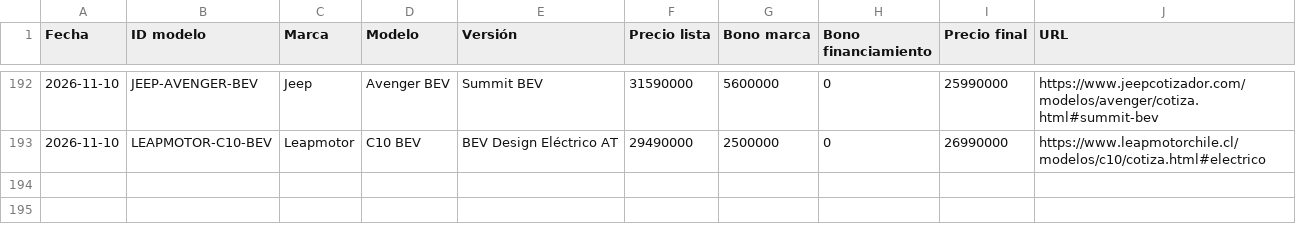
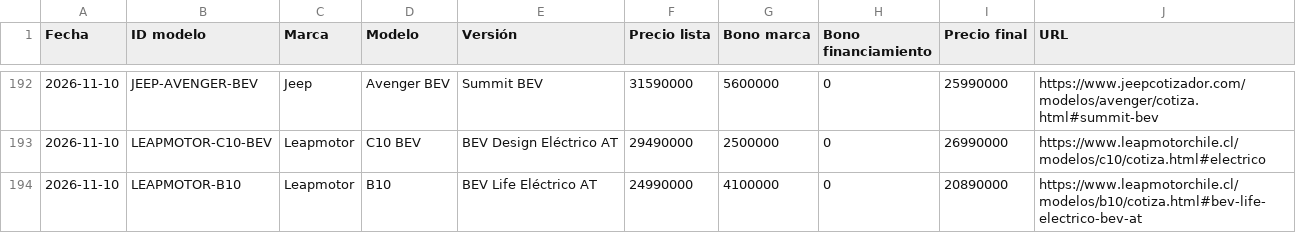
Before and after one commit to lucaskmcrf-source/precios-competencia, a CSV file: historial.csv, drawn as a sheet; only a part is shown, gaps mark what is left out.

```diff
--- a/historial.csv
+++ b/historial.csv
@@ -193 +193,2 @@ Fecha,ID modelo,Marca,Modelo,Versión,Precio lista,Bono marca,Bono financiamient
 2026-11-10,LEAPMOTOR-C10-BEV,Leapmotor,C10 BEV,BEV Design Eléctrico AT,29490000,2500000,0,26990000,https://www.leapmotorchile.cl/modelos/c10/cotiza.html#electrico
+2026-11-10,LEAPMOTOR-B10,Leapmotor,B10,BEV Life Eléctrico AT,24990000,4100000,0,20890000,https://www.leapmotorchile.cl/modelos/b10/cotiza.html#bev-life-electrico-bev-at
```
